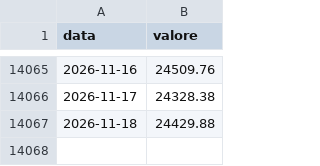
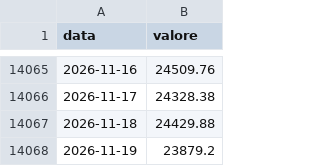
Before and after one commit to yahyaallouchi5-2025/EdgeValor, a CSV file: NASDAQCOM.csv, drawn as a sheet; only a part is shown, gaps mark what is left out; the diff names each change by its address in the sheet, - before the commit and + after, or states it on an @@ line.

```diff
--- a/NASDAQCOM.csv
+++ b/NASDAQCOM.csv
+row 14068: 2026-11-19 | 23879.2
```
Also changed, not shown: 1 other file.
